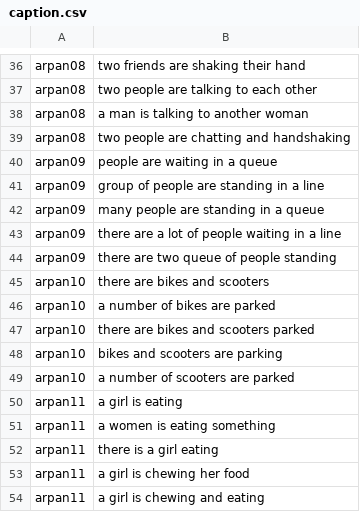
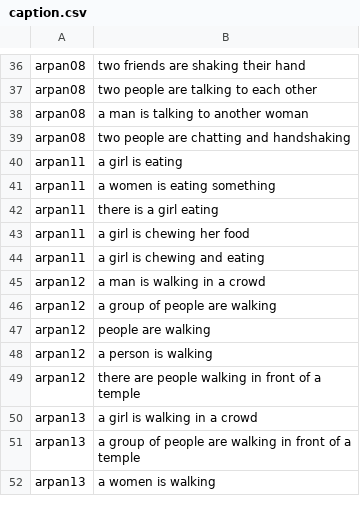
Before and after one commit to ArpanGyawali/capgen_backend, a CSV file: caption.csv, drawn as a sheet; only a part is shown, gaps mark what is left out; the shorter side is filled out with more unchanged rows; the diff names each change by its address in the sheet, - before the commit and + after, or states it on an @@ line.

Commit message:
some captions removed

```diff
--- a/caption.csv
+++ b/caption.csv
-row 40: arpan09 | people are waiting in a queue
-row 41: arpan09 | group of people are standing in a line
-row 42: arpan09 | many people are standing in a queue
-row 43: arpan09 | there are a lot of people waiting in a line
-row 44: arpan09 | there are two queue of people standing
-row 45: arpan10 | there are bikes and scooters
-row 46: arpan10 | a number of bikes are parked
-row 47: arpan10 | there are bikes and scooters parked
-row 48: arpan10 | bikes and scooters are parking
-row 49: arpan10 | a number of scooters are parked
```
